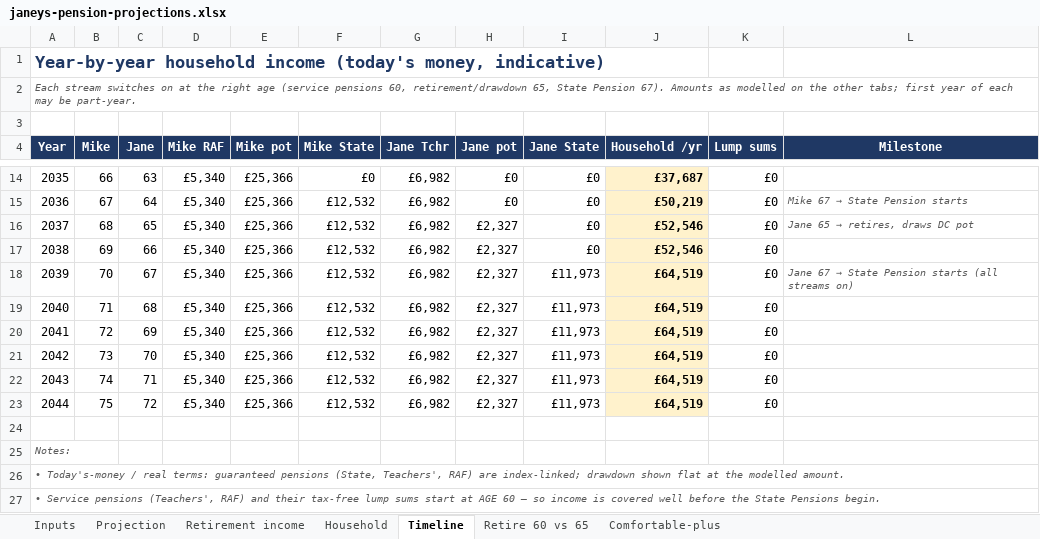
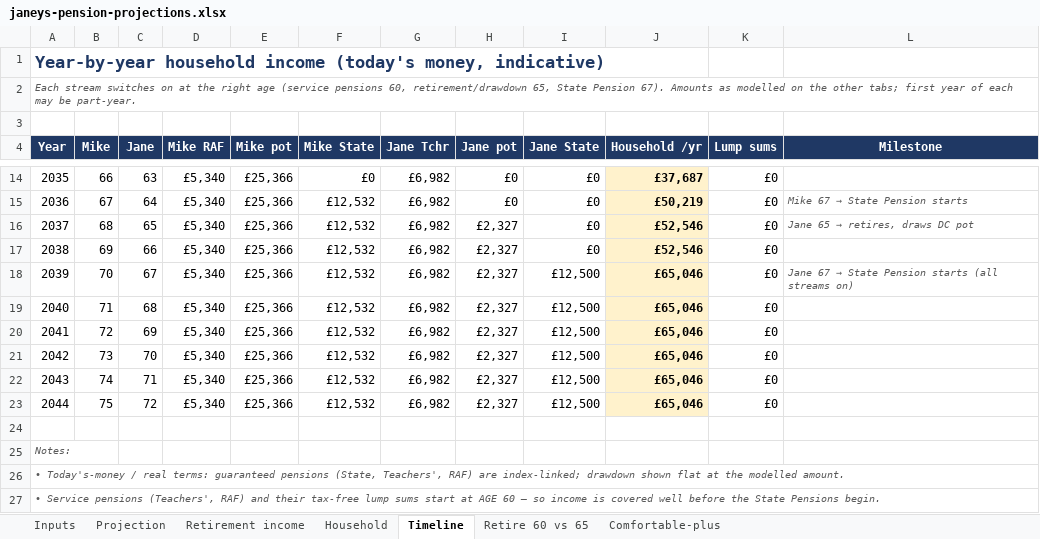
Before and after one commit to rodwellmichael-svg/claude-personal, an Excel workbook: janeys-pension-plan/janeys-pension-projections.xlsx, sheet Timeline, drawn as a sheet; only a part is shown, gaps mark what is left out; values as stored, in another font and other column widths than the file's, no borders; the diff names each change by its address in the sheet, - before the commit and + after, or states it on an @@ line.

```diff
--- a/janeys-pension-plan/janeys-pension-projections.xlsx (sheet Timeline)
+++ b/janeys-pension-plan/janeys-pension-projections.xlsx (sheet Timeline)
-I18:I23 (Jane State): £11,973
+I18:I23 (Jane State): £12,500
-J18:J23 (Household /yr): £64,519
+J18:J23 (Household /yr): £65,046
```
Also changed, not shown: sheet Retire 60 vs 65, sheet Household, sheet Inputs, sheet Comfortable-plus, sheet Retirement income, 6 other files.
